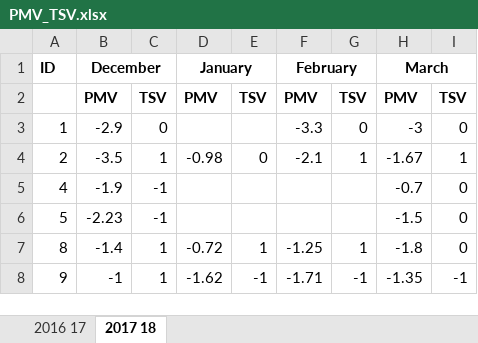
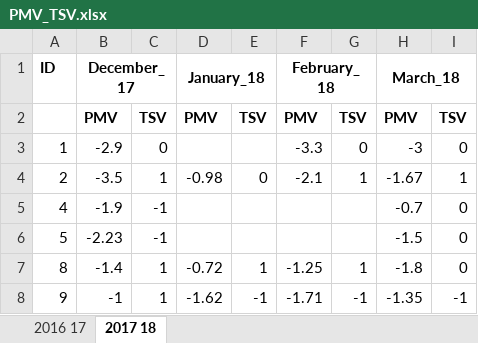
Before and after one commit to katekats/ThermalComfort, an Excel workbook: Winter_thermal_comfort_dataset/PMV_TSV.xlsx, sheet 2017 18, drawn as a sheet; only a part is shown; values as stored, in another font and other column widths than the file's, no borders; the diff names each change by its address in the sheet, - before the commit and + after, or states it on an @@ line.

```diff
--- a/Winter_thermal_comfort_dataset/PMV_TSV.xlsx (sheet 2017 18)
+++ b/Winter_thermal_comfort_dataset/PMV_TSV.xlsx (sheet 2017 18)
-B1: December
+B1: December_17
-D1: January
+D1: January_18
-F1: February
+F1: February_18
-H1: March
+H1: March_18
```
Also changed, not shown: sheet 2016 17, 15 other files.
